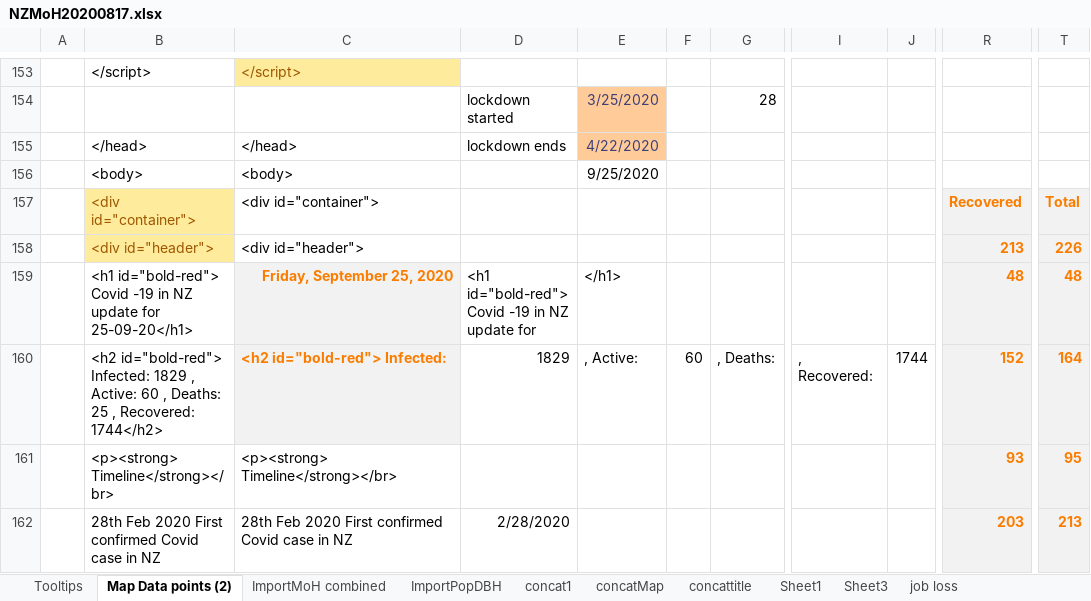
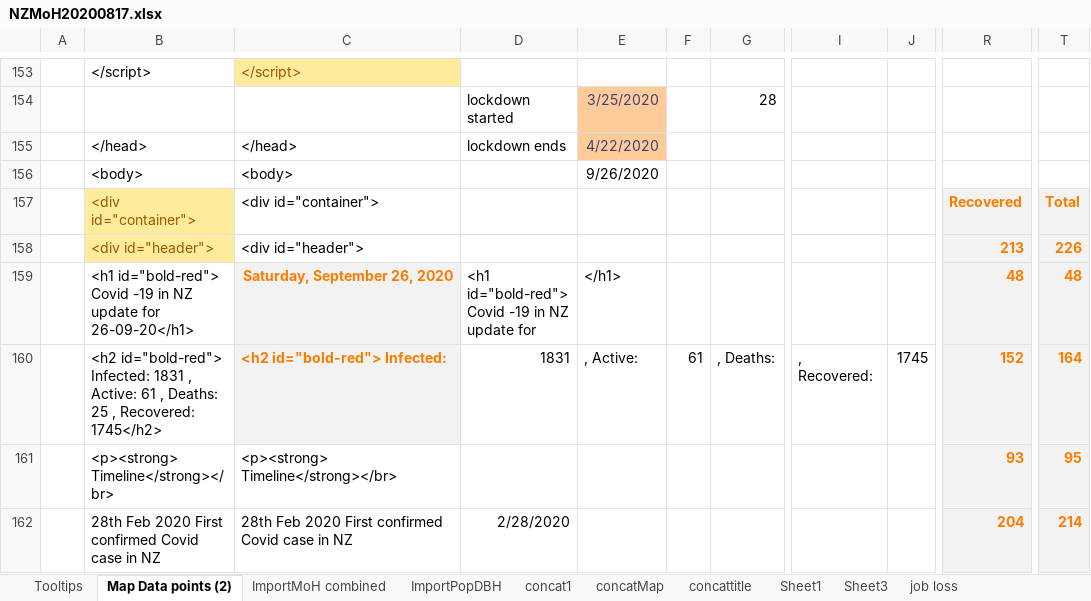
Before and after one commit to drakemax/TestGraphPage, an Excel workbook: NZMoH20200817.xlsx, sheet Map Data points (2), drawn as a sheet; only a part is shown, gaps mark what is left out; values as stored, in another font and other column widths than the file's, no borders; the diff covers the shown part only; the diff names each change by its address in the sheet, - before the commit and + after, or states it on an @@ line.

```diff
--- a/NZMoH20200817.xlsx (sheet Map Data points (2))
+++ b/NZMoH20200817.xlsx (sheet Map Data points (2))
-E156: 9/25/2020
+E156: 9/26/2020
-B159: …update for 25-09-20</h1>
+B159: …update for 26-09-20</h1>
-C159: Friday, September 25, 2020
+C159: Saturday, September 26, 2020
-B160: …id="bold-red"> Infected: 1829 , Active: 60 , Deaths: 25 , Recovered: 1744</h2>
+B160: …id="bold-red"> Infected: 1831 , Active: 61 , Deaths: 25 , Recovered: 1745</h2>
-D160: 1829
+D160: 1831
-F160: 60
+F160: 61
-J160: 1744
+J160: 1745
-R162: 203
+R162: 204
-T162: 213
+T162: 214
```
Also changed, not shown: 2 added rows, 2 removed rows, 2 moved rows and 36 edited cells elsewhere in this sheet, sheet ImportMoH combined, sheet ImportPopDBH, sheet Tooltips, formulas that keep their value, 1 other file.
